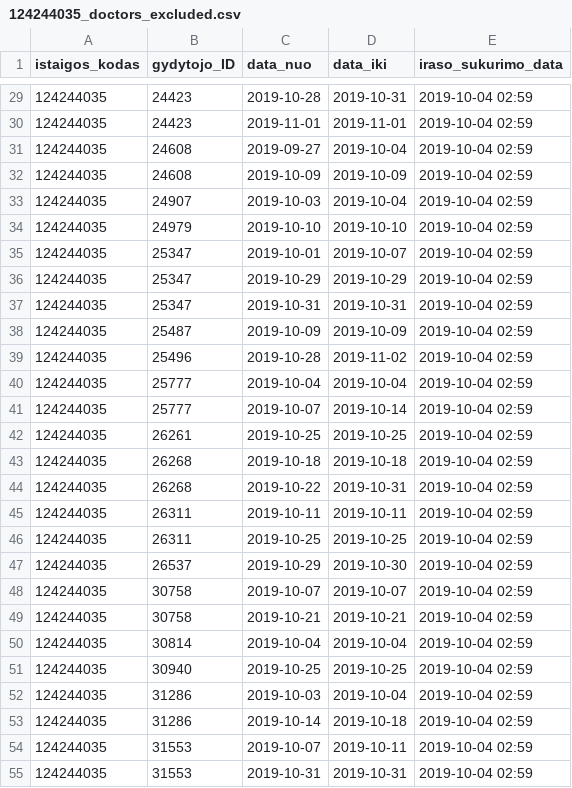
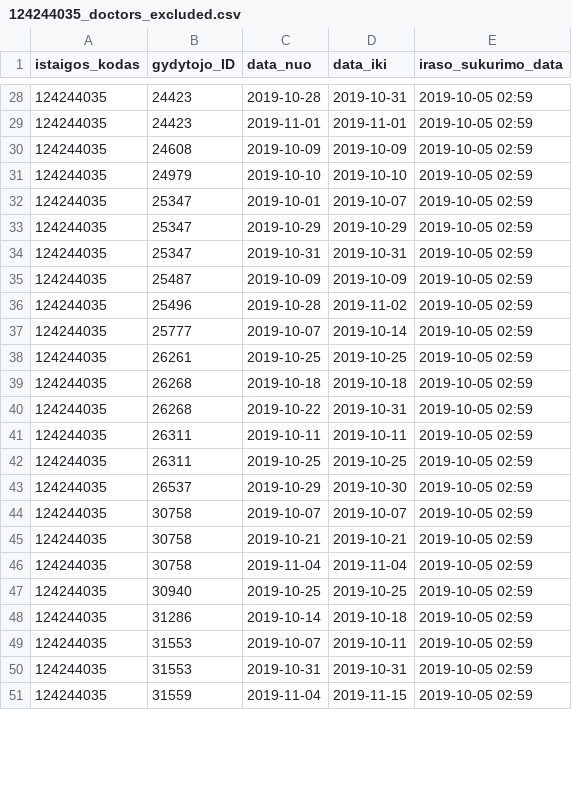
Before and after one commit to vilnius/antakalnio-poliklinika, a CSV file: 124244035_doctors_excluded.csv, drawn as a sheet; only a part is shown, gaps mark what is left out; the diff covers the shown part only.

```diff
--- a/124244035_doctors_excluded.csv
+++ b/124244035_doctors_excluded.csv
@@ -29,27 +28,24 @@ istaigos_kodas;gydytojo_ID;data_nuo;data_iki;iraso_sukurimo_data
-124244035;24423;2019-10-28;2019-10-31;2019-10-04 02:59
-124244035;24423;2019-11-01;2019-11-01;2019-10-04 02:59
-124244035;24608;2019-09-27;2019-10-04;2019-10-04 02:59
-124244035;24608;2019-10-09;2019-10-09;2019-10-04 02:59
-124244035;24907;2019-10-03;2019-10-04;2019-10-04 02:59
-124244035;24979;2019-10-10;2019-10-10;2019-10-04 02:59
-124244035;25347;2019-10-01;2019-10-07;2019-10-04 02:59
-124244035;25347;2019-10-29;2019-10-29;2019-10-04 02:59
-124244035;25347;2019-10-31;2019-10-31;2019-10-04 02:59
-124244035;25487;2019-10-09;2019-10-09;2019-10-04 02:59
-124244035;25496;2019-10-28;2019-11-02;2019-10-04 02:59
-124244035;25777;2019-10-04;2019-10-04;2019-10-04 02:59
-124244035;25777;2019-10-07;2019-10-14;2019-10-04 02:59
-124244035;26261;2019-10-25;2019-10-25;2019-10-04 02:59
-124244035;26268;2019-10-18;2019-10-18;2019-10-04 02:59
-124244035;26268;2019-10-22;2019-10-31;2019-10-04 02:59
-124244035;26311;2019-10-11;2019-10-11;2019-10-04 02:59
-124244035;26311;2019-10-25;2019-10-25;2019-10-04 02:59
-124244035;26537;2019-10-29;2019-10-30;2019-10-04 02:59
-124244035;30758;2019-10-07;2019-10-07;2019-10-04 02:59
-124244035;30758;2019-10-21;2019-10-21;2019-10-04 02:59
-124244035;30814;2019-10-04;2019-10-04;2019-10-04 02:59
-124244035;30940;2019-10-25;2019-10-25;2019-10-04 02:59
-124244035;31286;2019-10-03;2019-10-04;2019-10-04 02:59
-124244035;31286;2019-10-14;2019-10-18;2019-10-04 02:59
-124244035;31553;2019-10-07;2019-10-11;2019-10-04 02:59
-124244035;31553;2019-10-31;2019-10-31;2019-10-04 02:59
+124244035;24423;2019-10-28;2019-10-31;2019-10-05 02:59
+124244035;24423;2019-11-01;2019-11-01;2019-10-05 02:59
+124244035;24608;2019-10-09;2019-10-09;2019-10-05 02:59
+124244035;24979;2019-10-10;2019-10-10;2019-10-05 02:59
+124244035;25347;2019-10-01;2019-10-07;2019-10-05 02:59
+124244035;25347;2019-10-29;2019-10-29;2019-10-05 02:59
+124244035;25347;2019-10-31;2019-10-31;2019-10-05 02:59
+124244035;25487;2019-10-09;2019-10-09;2019-10-05 02:59
+124244035;25496;2019-10-28;2019-11-02;2019-10-05 02:59
+124244035;25777;2019-10-07;2019-10-14;2019-10-05 02:59
+124244035;26261;2019-10-25;2019-10-25;2019-10-05 02:59
+124244035;26268;2019-10-18;2019-10-18;2019-10-05 02:59
+124244035;26268;2019-10-22;2019-10-31;2019-10-05 02:59
+124244035;26311;2019-10-11;2019-10-11;2019-10-05 02:59
+124244035;26311;2019-10-25;2019-10-25;2019-10-05 02:59
+124244035;26537;2019-10-29;2019-10-30;2019-10-05 02:59
+124244035;30758;2019-10-07;2019-10-07;2019-10-05 02:59
+124244035;30758;2019-10-21;2019-10-21;2019-10-05 02:59
+124244035;30758;2019-11-04;2019-11-04;2019-10-05 02:59
+124244035;30940;2019-10-25;2019-10-25;2019-10-05 02:59
+124244035;31286;2019-10-14;2019-10-18;2019-10-05 02:59
+124244035;31553;2019-10-07;2019-10-11;2019-10-05 02:59
+124244035;31553;2019-10-31;2019-10-31;2019-10-05 02:59
+124244035;31559;2019-11-04;2019-11-15;2019-10-05 02:59
```
Also changed, not shown: 1 added row, 2 removed rows and 42 edited cells elsewhere in this file, 124244035_family_doctors_list.csv, 1 other file.
